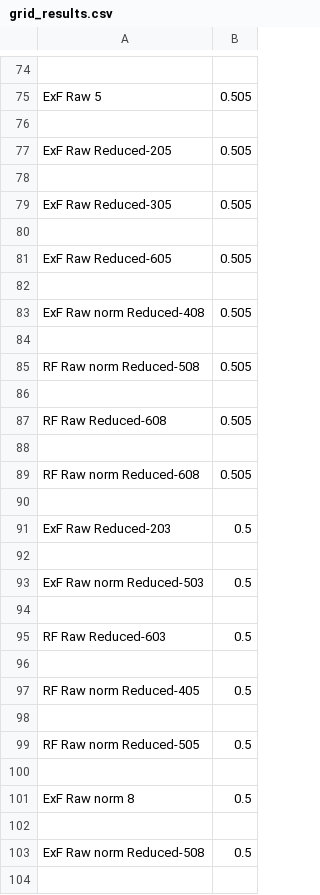
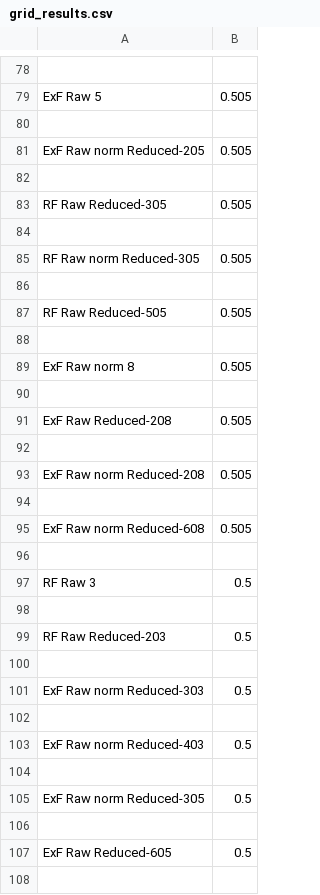
Before and after one commit to Midoriii/EPL-prediction, a CSV file: eval/grid_results.csv, drawn as a sheet; only a part is shown, gaps mark what is left out; the diff covers the shown part only.

```diff
--- a/eval/grid_results.csv
+++ b/eval/grid_results.csv
@@ -76,29 +80,29 @@ ExF Raw 5,0.505
 
-ExF Raw Reduced-205,0.505
+ExF Raw norm Reduced-205,0.505
 
-ExF Raw Reduced-305,0.505
+RF Raw Reduced-305,0.505
 
-ExF Raw Reduced-605,0.505
+RF Raw norm Reduced-305,0.505
 
-ExF Raw norm Reduced-408,0.505
+RF Raw Reduced-505,0.505
 
-RF Raw norm Reduced-508,0.505
+ExF Raw norm 8,0.505
 
-RF Raw Reduced-608,0.505
+ExF Raw Reduced-208,0.505
 
-RF Raw norm Reduced-608,0.505
+ExF Raw norm Reduced-208,0.505
 
-ExF Raw Reduced-203,0.5
+ExF Raw norm Reduced-608,0.505
 
-ExF Raw norm Reduced-503,0.5
+RF Raw 3,0.5
 
-RF Raw Reduced-603,0.5
+RF Raw Reduced-203,0.5
 
-RF Raw norm Reduced-405,0.5
+ExF Raw norm Reduced-303,0.5
 
-RF Raw norm Reduced-505,0.5
+ExF Raw norm Reduced-403,0.5
 
-ExF Raw norm 8,0.5
+ExF Raw norm Reduced-305,0.5
 
-ExF Raw norm Reduced-508,0.5
+ExF Raw Reduced-605,0.5
 
```
Also changed, not shown: 33 added rows, 33 removed rows and 27 edited cells elsewhere in this file, 1 other file.
